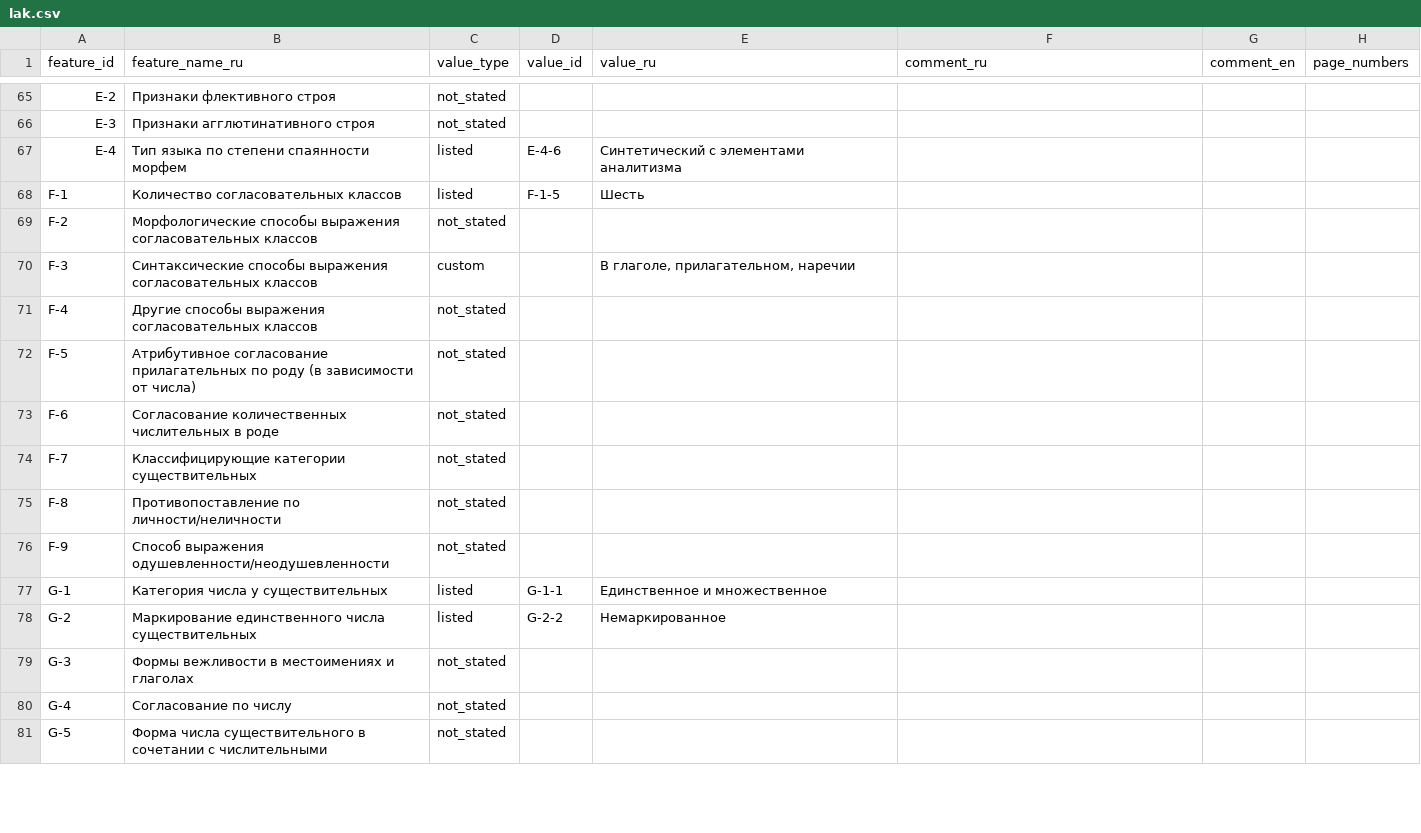
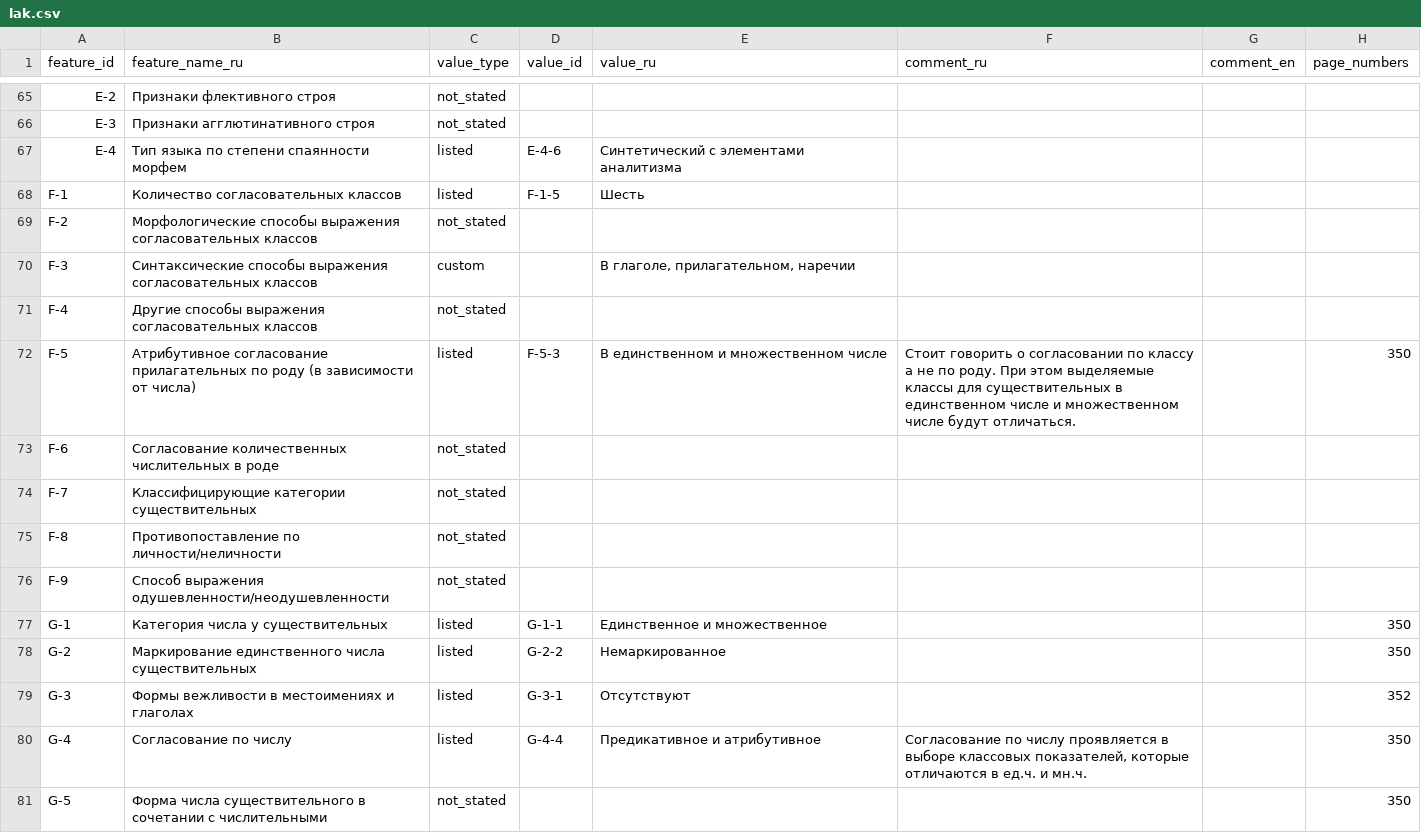
Before and after one commit to Jazyki-Mira/langworld_db_data, a CSV file: data/feature_profiles/lak.csv, drawn as a sheet; only a part is shown, gaps mark what is left out; the diff covers the shown part only.

```diff
--- a/data/feature_profiles/lak.csv
+++ b/data/feature_profiles/lak.csv
@@ -71,3 +71,3 @@ F-3,Синтаксические способы выражения соглас
 F-4,Другие способы выражения согласовательных классов,not_stated,,,,,
-F-5,Атрибутивное согласование прилагательных по роду (в зависимости от числа),not_stated,,,,,
+F-5,Атрибутивное согласование прилагательных по роду (в зависимости от числа),listed,F-5-3,В единственном и множественном числе,Стоит говорить о согласовании по классу а не по роду. При этом выделяемые классы для существительных в единственном числе и множественном числе будут отличаться.,,350
 F-6,Согласование количественных числительных в роде,not_stated,,,,,
@@ -76,6 +76,6 @@ F-8,Противопоставление по личности/неличнос
 F-9,Способ выражения одушевленности/неодушевленности,not_stated,,,,,
-G-1,Категория числа у существительных,listed,G-1-1,Единственное и множественное,,,
-G-2,Маркирование единственного числа существительных,listed,G-2-2,Немаркированное,,,
-G-3,Формы вежливости в местоимениях и глаголах,not_stated,,,,,
-G-4,Согласование по числу,not_stated,,,,,
-G-5,Форма числа существительного в сочетании с числительными,not_stated,,,,,
+G-1,Категория числа у существительных,listed,G-1-1,Единственное и множественное,,,350
+G-2,Маркирование единственного числа существительных,listed,G-2-2,Немаркированное,,,350
+G-3,Формы вежливости в местоимениях и глаголах,listed,G-3-1,Отсутствуют,,,352
+G-4,Согласование по числу,listed,G-4-4,Предикативное и атрибутивное,"Согласование по числу проявляется в выборе классовых показателей, которые отличаются в ед.ч. и мн.ч.",,350
+G-5,Форма числа существительного в сочетании с числительными,not_stated,,,,,350
```
Also changed, not shown: 11 edited cells elsewhere in this file, 1 other file.
